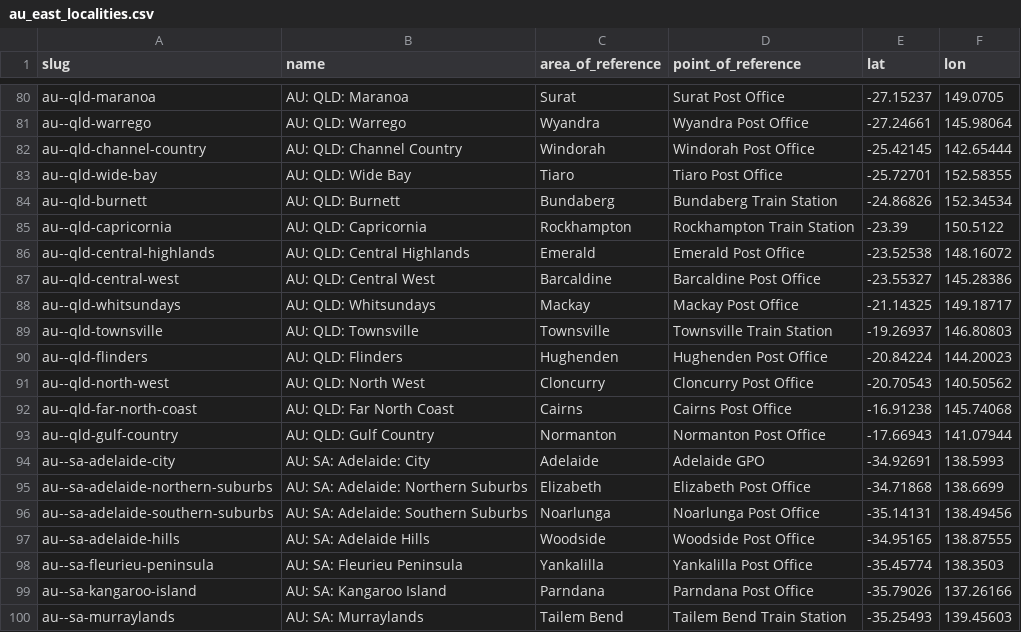
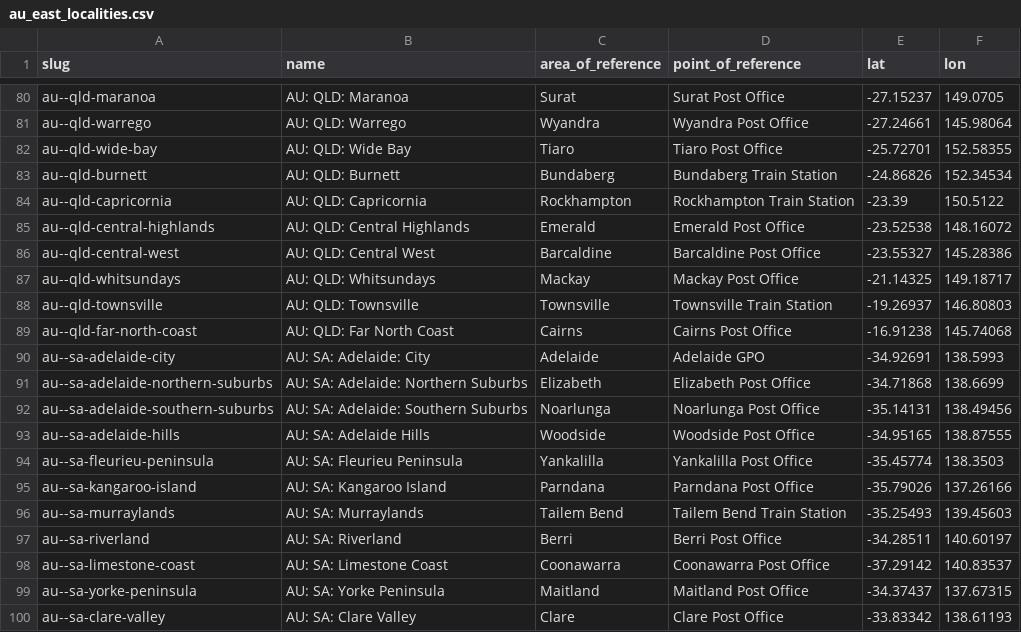
Before and after one commit to Jaza/world-locality-transit-graph, a CSV file: csv/au_east_localities.csv, drawn as a sheet; only a part is shown, gaps mark what is left out; the shorter side is filled out with more unchanged rows; the diff names each change by its address in the sheet, - before the commit and + after, or states it on an @@ line.

```diff
--- a/csv/au_east_localities.csv
+++ b/csv/au_east_localities.csv
-row 82: au--qld-channel-country | AU: QLD: Channel Country | Windorah | Windorah Post Office | -25.42145 | 142.65444
-row 90: au--qld-flinders | AU: QLD: Flinders | Hughenden | Hughenden Post Office | -20.84224 | 144.20023
-row 91: au--qld-north-west | AU: QLD: North West | Cloncurry | Cloncurry Post Office | -20.70543 | 140.50562
-row 93: au--qld-gulf-country | AU: QLD: Gulf Country | Normanton | Normanton Post Office | -17.66943 | 141.07944
```
Also changed, not shown: csv/au_east_bounding_polygon.csv, csv/au_east_localities_transit_times.csv, 7 other files.
